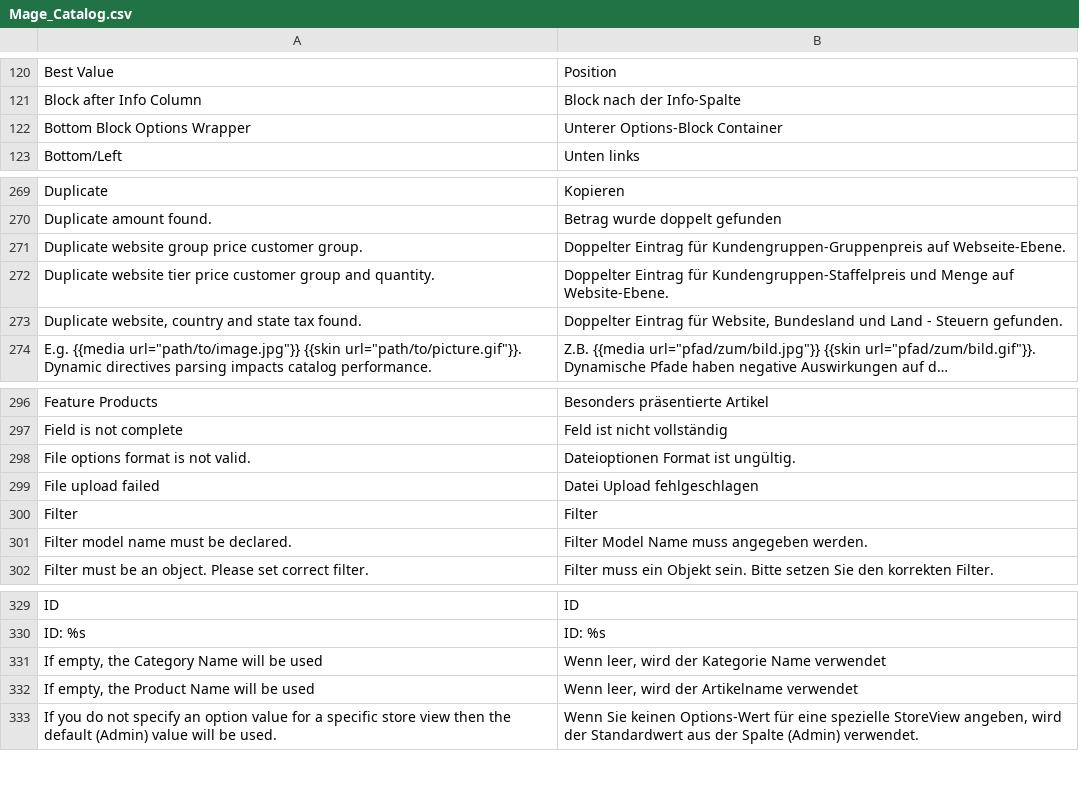
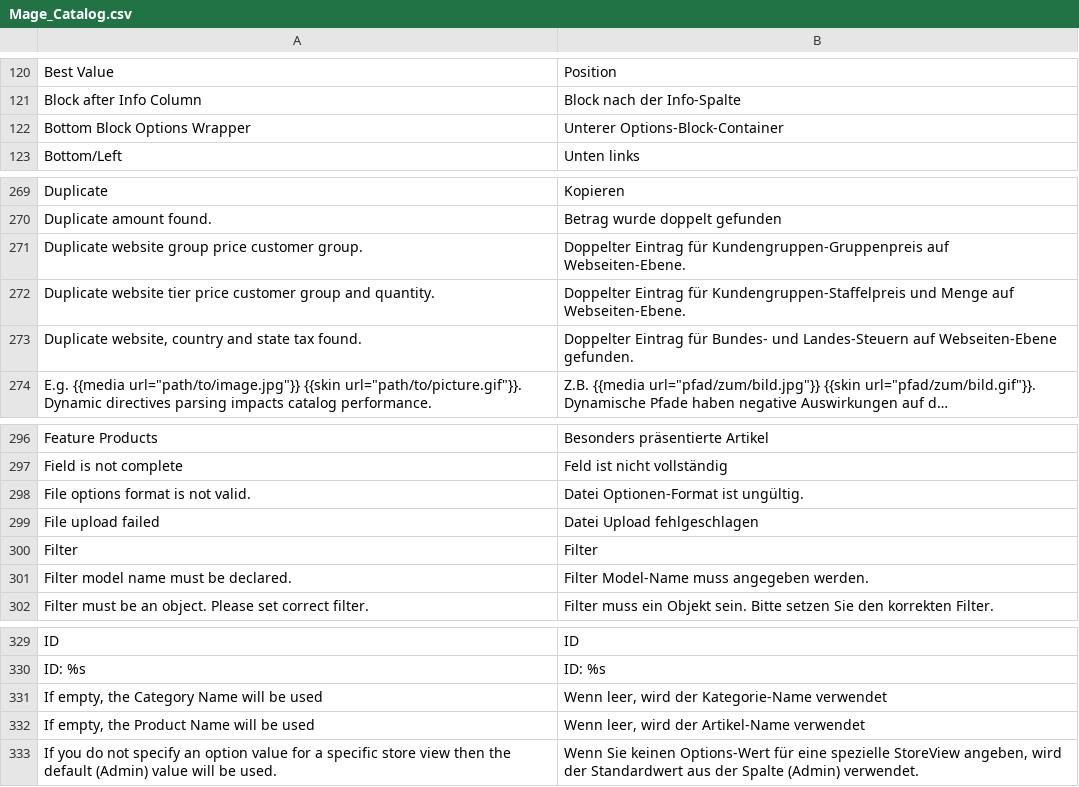
Before and after one commit to riconeitzel/German_LocalePack_de_DE, a CSV file: app/locale/de_DE/Mage_Catalog.csv, drawn as a sheet; only a part is shown, gaps mark what is left out; long unchanged cells end in …; the diff names each change by its address in the sheet, - before the commit and + after, or states it on an @@ line.

```diff
--- a/app/locale/de_DE/Mage_Catalog.csv
+++ b/app/locale/de_DE/Mage_Catalog.csv
-B122: Unterer Options-Block Container
+B122: Unterer Options-Block-Container
-B271: …Kundengruppen-Gruppenpreis auf Webseite-Ebene.
+B271: …Kundengruppen-Gruppenpreis auf Webseiten-Ebene.
-B272: …Menge auf Website-Ebene.
+B272: …Menge auf Webseiten-Ebene.
-B273: …Eintrag für Website, Bundesland und Land - Steuern gefunden.
+B273: …Eintrag für Bundes- und Landes-Steuern auf Webseiten-Ebene gefunden.
-B298: Dateioptionen Format ist ungültig.
+B298: Datei Optionen-Format ist ungültig.
-B301: Filter Model Name muss angegeben werden.
+B301: Filter Model-Name muss angegeben werden.
-B331: Wenn leer, wird der Kategorie Name verwendet
+B331: Wenn leer, wird der Kategorie-Name verwendet
-B332: Wenn leer, wird der Artikelname verwendet
+B332: Wenn leer, wird der Artikel-Name verwendet
```
Also changed, not shown: app/locale/de_DE/Mage_Adminhtml.csv, app/locale/de_DE/Mage_Paygate.csv, 1 other file.
